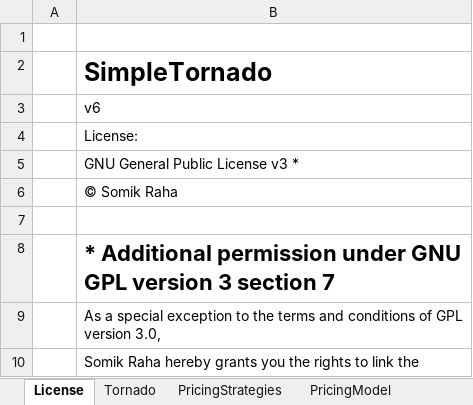
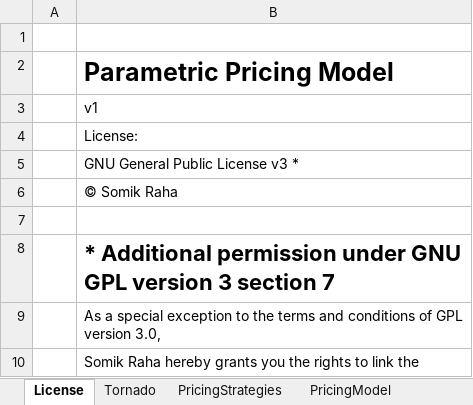
Before and after one commit to behappyrightnow/simple-tornado, an Excel workbook: ParametricPricingModel.xlsm, sheet License, drawn as a sheet; only a part is shown; values as stored, in another font and other column widths than the file's, no borders; the diff names each change by its address in the sheet, - before the commit and + after, or states it on an @@ line.

Commit message:
Updated License title

```diff
--- a/ParametricPricingModel.xlsm (sheet License)
+++ b/ParametricPricingModel.xlsm (sheet License)
-B2: SimpleTornado
+B2: Parametric Pricing Model
-B3: v6
+B3: v1
```
Also changed, not shown: charts or pictures.
